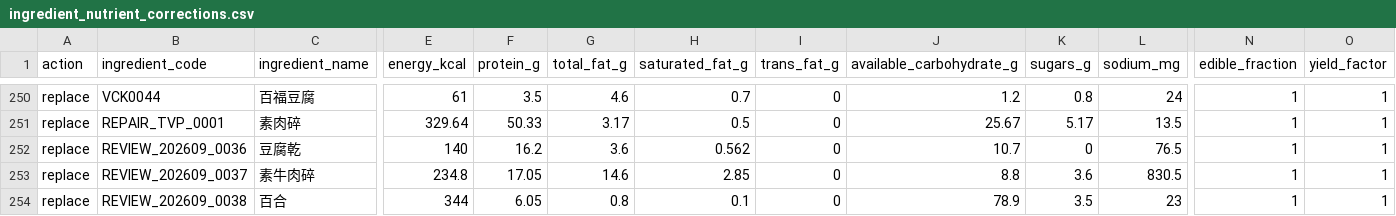
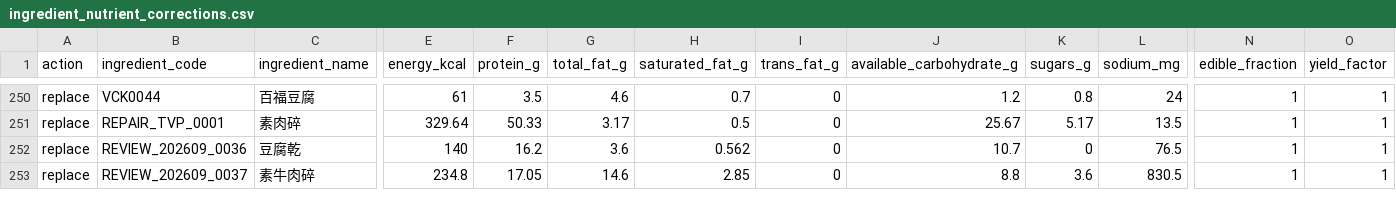
Before and after one commit to KN-998998/Nutrient-Calculator, a CSV file: data/ingredient_nutrient_corrections.csv, drawn as a sheet; only a part is shown, gaps mark what is left out; removed rows and columns are numbered as before the commit, all else as after; rows hold the shown columns only; the diff covers the shown part only; the diff names each change by its address in the sheet, - before the commit and + after, or states it on an @@ line.

Commit message:
feat: complete September ingredient coverage and storefront A/E export
- all 293 used September ingredients have eight nutrient values (0 unmatched/missing)
- storefront workbook fills only A (product name) and E (nutrition detail) in the 15-column template
- read SOP date serials and explicit per-piece weights such as 180G/個 without flagging them as estimates
- fix zero/trailing-zero loss in storefront nutrition formatting
- add review/storefront build scripts and regression tests

```diff
--- a/data/ingredient_nutrient_corrections.csv
+++ b/data/ingredient_nutrient_corrections.csv
-row 254: replace | REVIEW_202609_0038 | 百合 | 344 | 6.05 | 0.8 | 0.1 | 0 | 78.9 | 3.5 | 23 | 1 | 1
```
Also changed, not shown: 1 added row and 9 edited cells elsewhere in this file, 18 other files.
